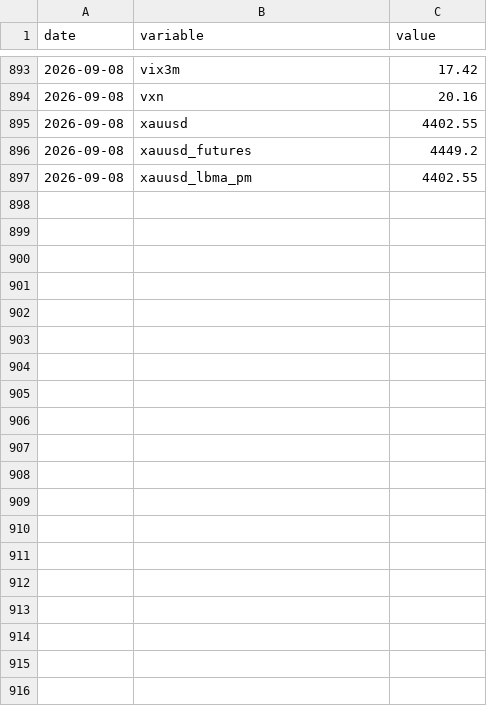
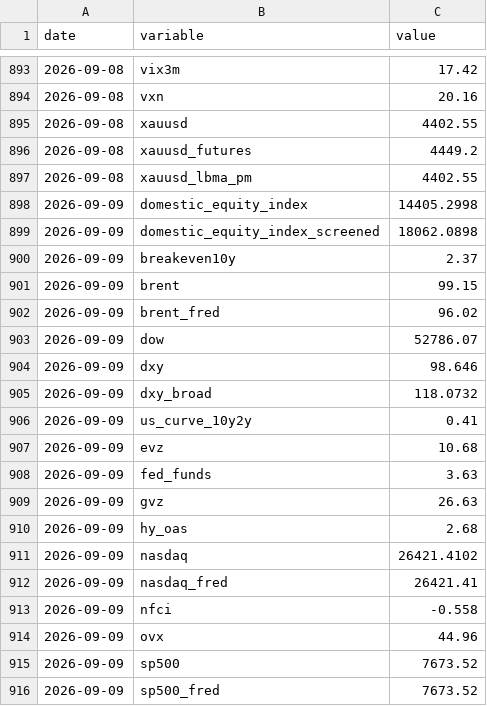
Before and after one commit to farukciftler/forecast-discipline-ledger, a CSV file: data/market_state.csv, drawn as a sheet; only a part is shown, gaps mark what is left out; the diff covers the shown part only.

```diff
--- a/data/market_state.csv
+++ b/data/market_state.csv
@@ -897 +897,20 @@ date,variable,value
 2026-09-08,xauusd_lbma_pm,4402.55
+2026-09-09,domestic_equity_index,14405.2998
+2026-09-09,domestic_equity_index_screened,18062.0898
+2026-09-09,breakeven10y,2.37
+2026-09-09,brent,99.15
+2026-09-09,brent_fred,96.02
+2026-09-09,dow,52786.07
+2026-09-09,dxy,98.646
+2026-09-09,dxy_broad,118.0732
+2026-09-09,us_curve_10y2y,0.41
+2026-09-09,evz,10.68
+2026-09-09,fed_funds,3.63
+2026-09-09,gvz,26.63
+2026-09-09,hy_oas,2.68
+2026-09-09,nasdaq,26421.4102
+2026-09-09,nasdaq_fred,26421.41
+2026-09-09,nfci,-0.558
+2026-09-09,ovx,44.96
+2026-09-09,sp500,7673.52
+2026-09-09,sp500_fred,7673.52
```
Also changed, not shown: 11 added rows elsewhere in this file, data/error_log.csv, data/exposure.csv, 6 other files.
